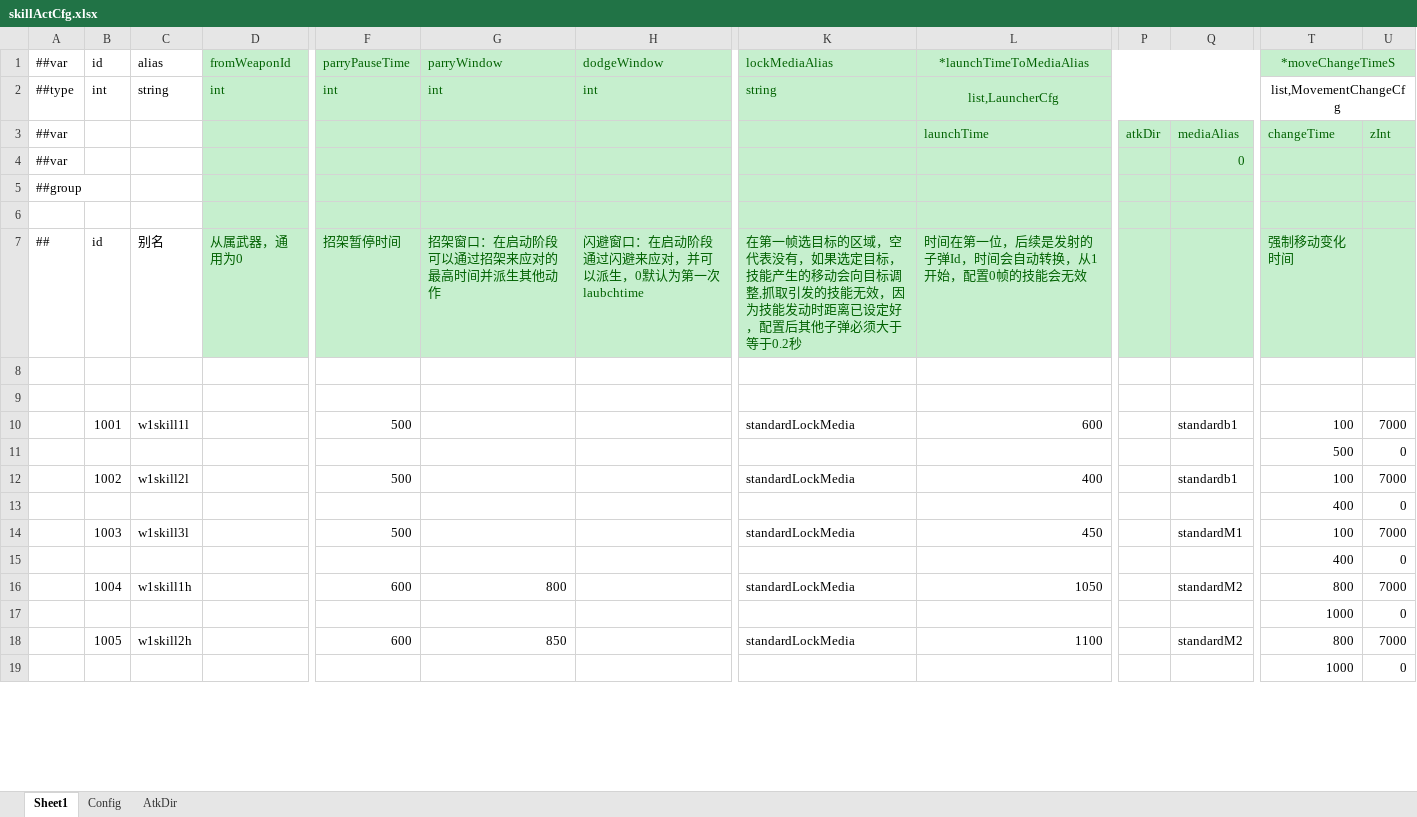
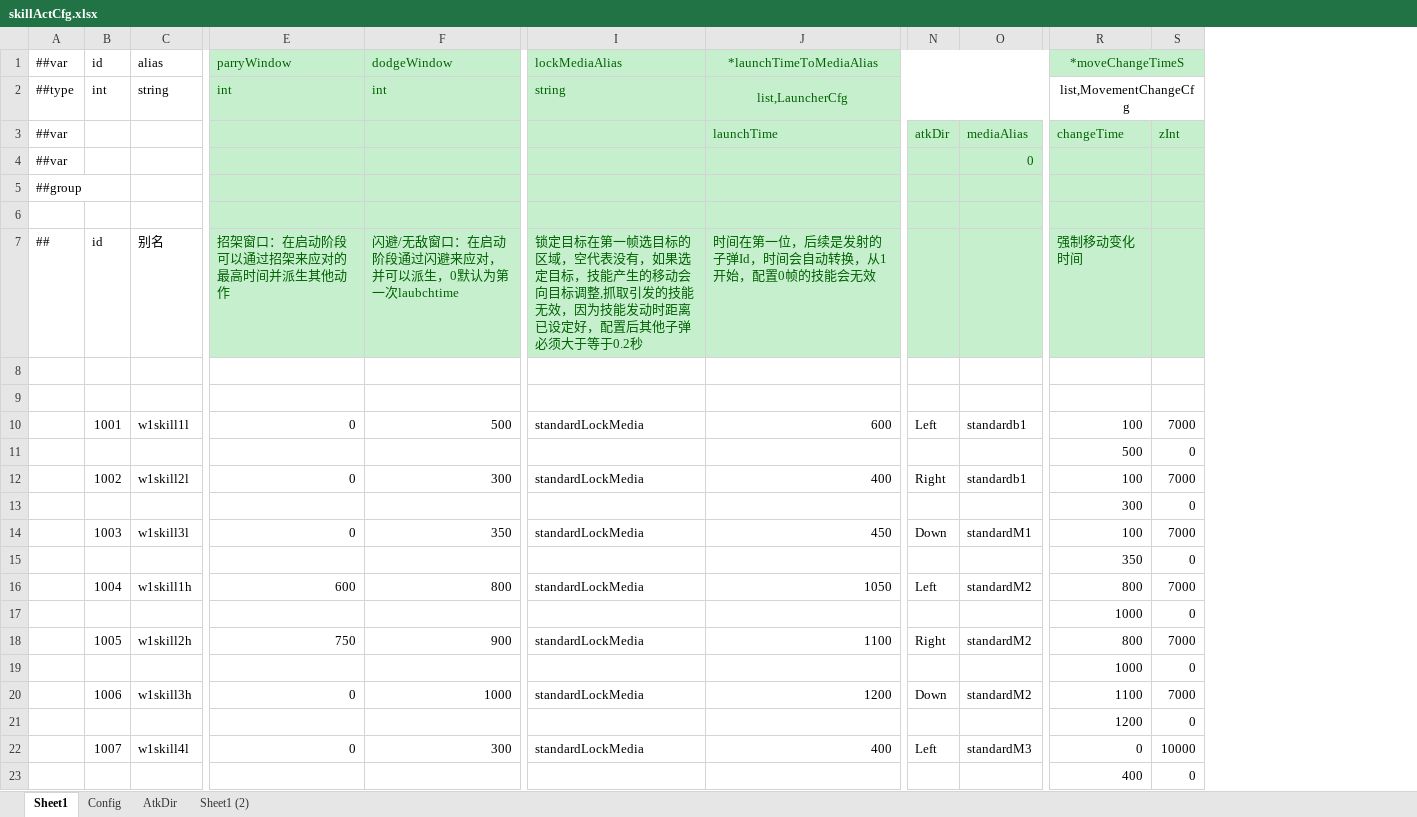
Before and after one commit to tyrdom/GameP, an Excel workbook: Tools/ExcelConfig/ExcelTables/skillActCfg.xlsx, sheet Sheet1, drawn as a sheet; only a part is shown, gaps mark what is left out; values as stored, in another font and other column widths than the file's, no borders; removed rows and columns are numbered as before the commit, all else as after; rows hold the shown columns only; the diff covers the shown part only; the diff names each change by its address in the sheet, - before the commit and + after, or states it on an @@ line.

```diff
--- a/Tools/ExcelConfig/ExcelTables/skillActCfg.xlsx (sheet Sheet1)
+++ b/Tools/ExcelConfig/ExcelTables/skillActCfg.xlsx (sheet Sheet1)
+sheet tab: Sheet1 (2)
-column D (fromWeaponId), rows 2-7: int |  |  |  |  | 从属武器，通用为0
-column F (parryPauseTime), rows 2-12: int |  |  |  |  | 招架暂停时间 |  |  | 500 |  | 500
-column P, row 3: atkDir
+column N, rows 3-12: atkDir |  |  |  |  |  |  | Left |  | Right
-F7 (dodgeWindow): 闪避窗口：在启动阶段通过闪避来应对，并可以派生，0默认为第一次laubchtime
+F7 (dodgeWindow): 闪避/无敌窗口：在启动阶段通过闪避来应对，并可以派生，0默认为第一次laubchtime
-I7 (lockMediaAlias): 在第一帧…
+I7 (lockMediaAlias): 锁定目标在第一帧…
-E10 (parryWindow): (empty)
+E10 (parryWindow): 0
-F10 (dodgeWindow): (empty)
+F10 (dodgeWindow): 500
-E12 (parryWindow): (empty)
+E12 (parryWindow): 0
-F12 (dodgeWindow): (empty)
+F12 (dodgeWindow): 300
+row 13:  |  |  |  |  |  |  |  |  | 300 | 0
+row 14:  | 1003 | w1skill3l | 0 | 350 | standardLockMedia | 450 | Down | standardM1 | 100 | 7000
+row 15:  |  |  |  |  |  |  |  |  | 350 | 0
+row 16:  | 1004 | w1skill1h | 600 | 800 | standardLockMedia | 1050 | Left | standardM2 | 800 | 7000
+row 18:  | 1005 | w1skill2h | 750 | 900 | standardLockMedia | 1100 | Right | standardM2 | 800 | 7000
+row 20:  | 1006 | w1skill3h | 0 | 1000 | standardLockMedia | 1200 | Down | standardM2 | 1100 | 7000
@@ row 25 moved to row 21: 1200 @@
+row 22:  | 1007 | w1skill4l | 0 | 300 | standardLockMedia | 400 | Left | standardM3 | 0 | 10000
-row 14:  | 1003 | w1skill3l |  | 500 |  |  | standardLockMedia | 450 |  | standardM1 | 100 | 7000
-row 15:  |  |  |  |  |  |  |  |  |  |  | 400 | 0
-row 16:  | 1004 | w1skill1h |  | 600 | 800 |  | standardLockMedia | 1050 |  | standardM2 | 800 | 7000
-row 18:  | 1005 | w1skill2h |  | 600 | 850 |  | standardLockMedia | 1100 |  | standardM2 | 800 | 7000
```
Also changed, not shown: 14 added rows, 4 removed rows and 15 edited cells elsewhere in this sheet, sheet Config, Tools/ExcelConfig/ExcelTables/__enums__.xlsx, Tools/ExcelConfig/ExcelTables/skillEffectCfg.xlsx, 32 other files.
